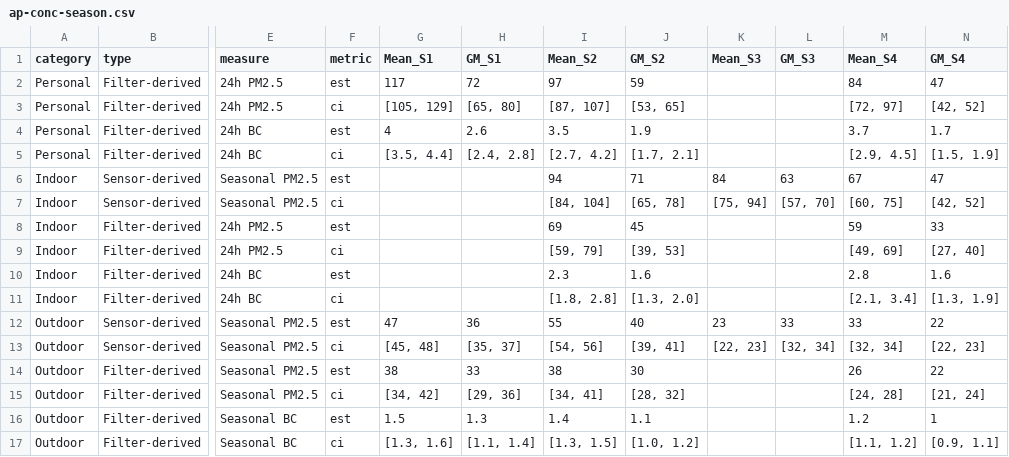
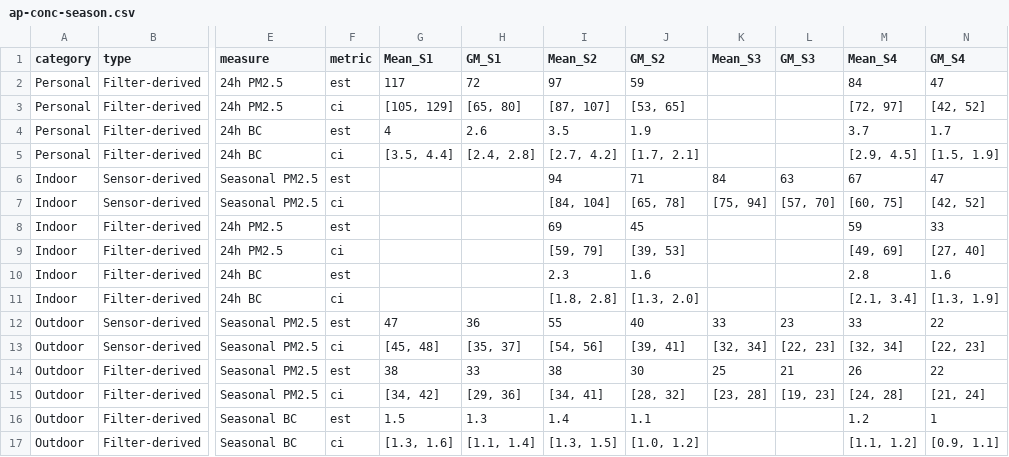
Before and after one commit to sbh4th/bhet-report, a CSV file: data-clean/ap-conc-season.csv, drawn as a sheet; only a part is shown, gaps mark what is left out; the diff names each change by its address in the sheet, - before the commit and + after, or states it on an @@ line.

Commit message:
Revise Table 1 and Table 6 to add w3 data

```diff
--- a/data-clean/ap-conc-season.csv
+++ b/data-clean/ap-conc-season.csv
-K12 (Mean_S3): 23
+K12 (Mean_S3): 33
-L12 (GM_S3): 33
+L12 (GM_S3): 23
-K13 (Mean_S3): [22, 23]
+K13 (Mean_S3): [32, 34]
-L13 (GM_S3): [32, 34]
+L13 (GM_S3): [22, 23]
-K14 (Mean_S3): (empty)
+K14 (Mean_S3): 25
-L14 (GM_S3): (empty)
+L14 (GM_S3): 21
-K15 (Mean_S3): (empty)
+K15 (Mean_S3): [23, 28]
-L15 (GM_S3): (empty)
+L15 (GM_S3): [19, 23]
```
Also changed, not shown: 9 other files.
